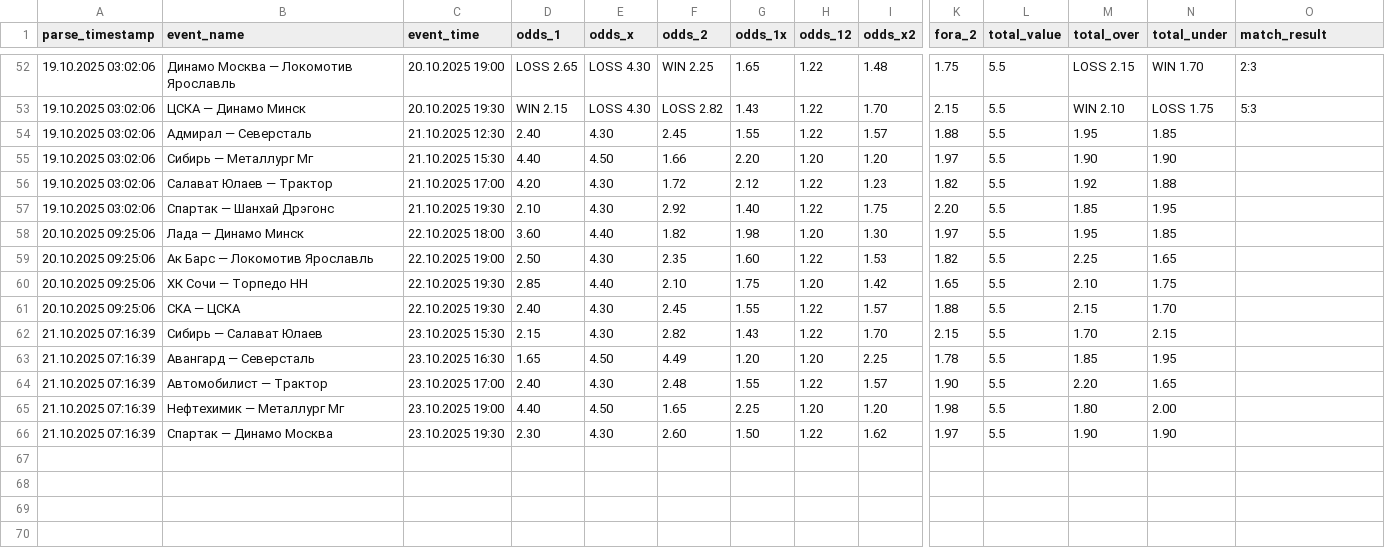
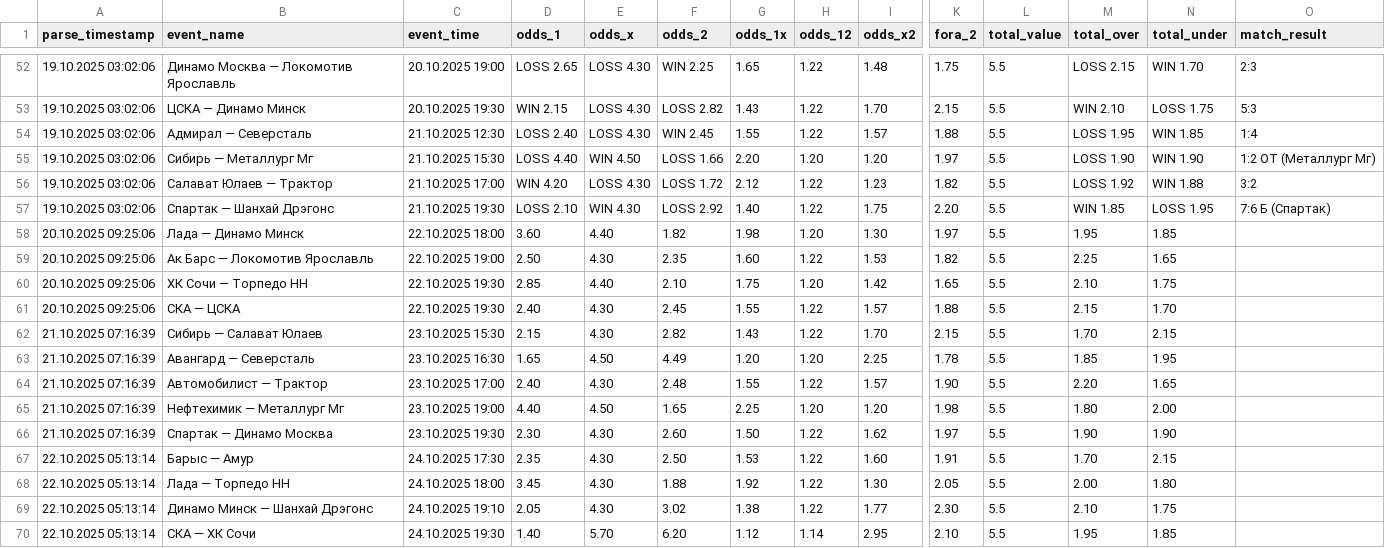
Before and after one commit to zerynG/WebParser, a CSV file: khl_results_final.csv, drawn as a sheet; only a part is shown, gaps mark what is left out; rows hold the shown columns only; the diff names each change by its address in the sheet, - before the commit and + after, or states it on an @@ line.

```diff
--- a/khl_results_final.csv
+++ b/khl_results_final.csv
-D54 (odds_1): 2.40
+D54 (odds_1): LOSS 2.40
-E54 (odds_x): 4.30
+E54 (odds_x): LOSS 4.30
-F54 (odds_2): 2.45
+F54 (odds_2): WIN 2.45
-M54 (total_over): 1.95
+M54 (total_over): LOSS 1.95
-N54 (total_under): 1.85
+N54 (total_under): WIN 1.85
-O54 (match_result): (empty)
+O54 (match_result): 1:4
-D55 (odds_1): 4.40
+D55 (odds_1): LOSS 4.40
-E55 (odds_x): 4.50
+E55 (odds_x): WIN 4.50
-F55 (odds_2): 1.66
+F55 (odds_2): LOSS 1.66
-M55 (total_over): 1.90
+M55 (total_over): LOSS 1.90
-N55 (total_under): 1.90
+N55 (total_under): WIN 1.90
-O55 (match_result): (empty)
+O55 (match_result): 1:2 OT (Металлург Мг)
-D56 (odds_1): 4.20
+D56 (odds_1): WIN 4.20
-E56 (odds_x): 4.30
+E56 (odds_x): LOSS 4.30
-F56 (odds_2): 1.72
+F56 (odds_2): LOSS 1.72
-M56 (total_over): 1.92
+M56 (total_over): LOSS 1.92
-N56 (total_under): 1.88
+N56 (total_under): WIN 1.88
-O56 (match_result): (empty)
+O56 (match_result): 3:2
-D57 (odds_1): 2.10
+D57 (odds_1): LOSS 2.10
-E57 (odds_x): 4.30
+E57 (odds_x): WIN 4.30
-F57 (odds_2): 2.92
+F57 (odds_2): LOSS 2.92
-M57 (total_over): 1.85
+M57 (total_over): WIN 1.85
-N57 (total_under): 1.95
+N57 (total_under): LOSS 1.95
-O57 (match_result): (empty)
+O57 (match_result): 7:6 Б (Спартак)
+row 67: 22.10.2025 05:13:14 | Барыс — Амур | 24.10.2025 17:30 | 2.35 | 4.30 | 2.50 | 1.53 | 1.22 | 1.60 | 1.91 | 5.5 | 1.70 | 2.15
+row 68: 22.10.2025 05:13:14 | Лада — Торпедо НН | 24.10.2025 18:00 | 3.45 | 4.30 | 1.88 | 1.92 | 1.22 | 1.30 | 2.05 | 5.5 | 2.00 | 1.80
+row 69: 22.10.2025 05:13:14 | Динамо Минск — Шанхай Дрэгонс | 24.10.2025 19:10 | 2.05 | 4.30 | 3.02 | 1.38 | 1.22 | 1.77 | 2.30 | 5.5 | 2.10 | 1.75
+row 70: 22.10.2025 05:13:14 | СКА — ХК Сочи | 24.10.2025 19:30 | 1.40 | 5.70 | 6.20 | 1.12 | 1.14 | 2.95 | 2.10 | 5.5 | 1.95 | 1.85
```
Also changed, not shown: khl_odds.csv, nhl_odds.csv, 2 other files.
